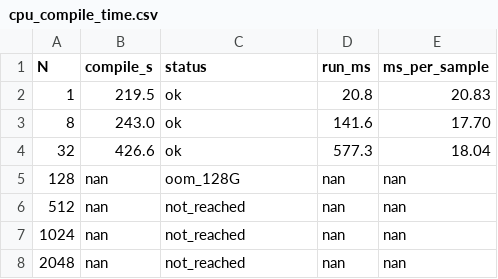
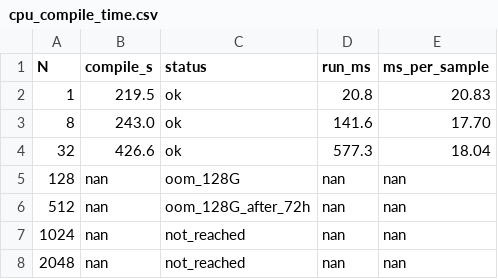
Before and after one commit to JeyuChou/clm-ml-jax, a CSV file: diags/figures/cpu_compile_time.csv, drawn as a sheet.

```diff
--- a/diags/figures/cpu_compile_time.csv
+++ b/diags/figures/cpu_compile_time.csv
@@ -5,3 +5,3 @@ N,compile_s,status,run_ms,ms_per_sample
 128,nan,oom_128G,nan,nan
-512,nan,not_reached,nan,nan
+512,nan,oom_128G_after_72h,nan,nan
 1024,nan,not_reached,nan,nan
```
Also changed, not shown: 1 other file.
